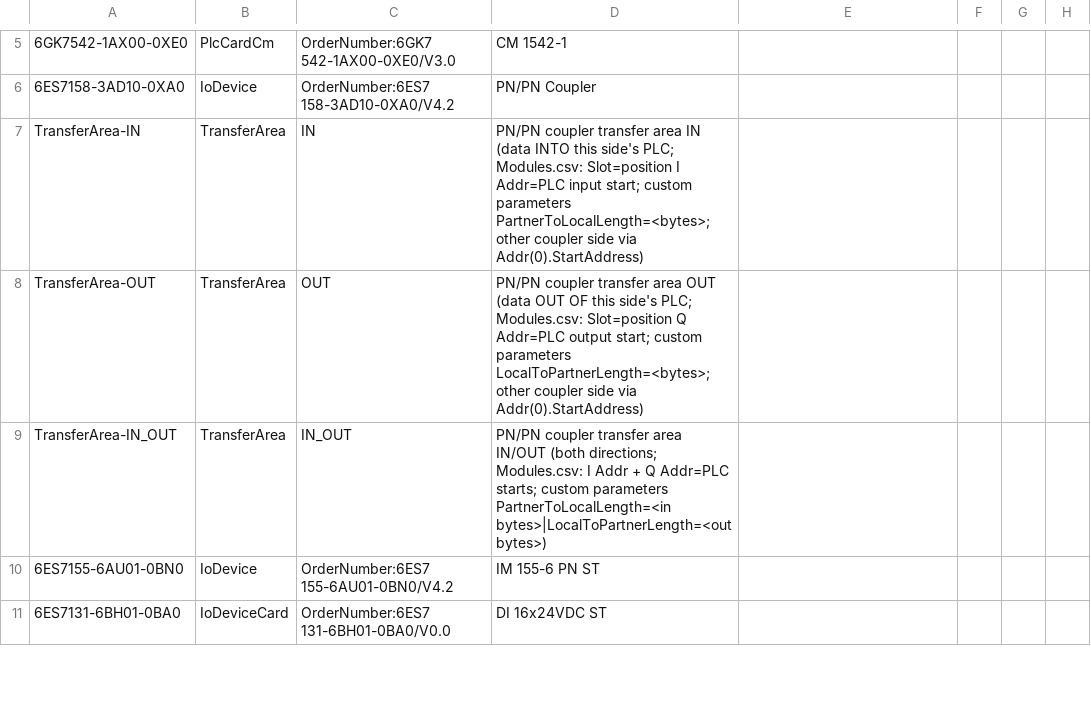
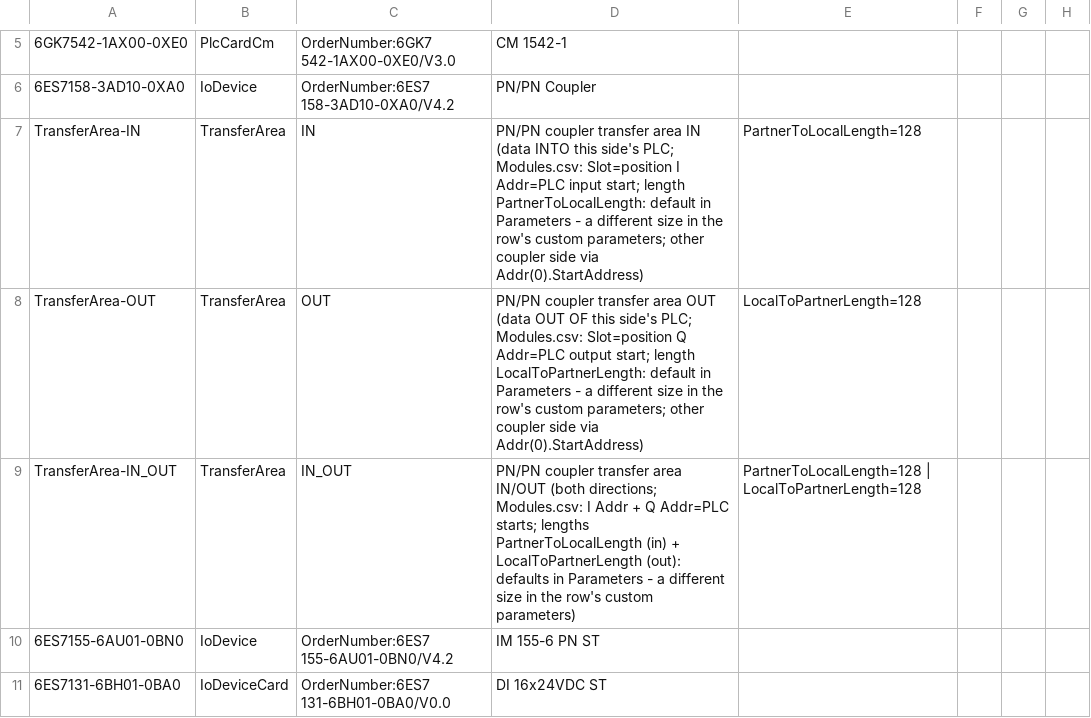
Before and after one commit to thebdr/Openn2, a CSV file: Shared/HardwareConfigBuilderData/DeviceTypesDatabase.csv, drawn as a sheet; only a part is shown, gaps mark what is left out.

```diff
--- a/Shared/HardwareConfigBuilderData/DeviceTypesDatabase.csv
+++ b/Shared/HardwareConfigBuilderData/DeviceTypesDatabase.csv
@@ -6,5 +6,5 @@
 6ES7158-3AD10-0XA0,IoDevice,OrderNumber:6ES7 158-3AD10-0XA0/V4.2,PN/PN Coupler,,,
-TransferArea-IN,TransferArea,IN,PN/PN coupler transfer area IN (data INTO this side's PLC; Modules.csv: Slot=position I Addr=PLC input start; custom parameters PartnerToLocalLength=<bytes>; other coupler side via Addr(0).StartAddress),,,
-TransferArea-OUT,TransferArea,OUT,PN/PN coupler transfer area OUT (data OUT OF this side's PLC; Modules.csv: Slot=position Q Addr=PLC output start; custom parameters LocalToPartnerLength=<bytes>; other coupler side via Addr(0).StartAddress),,,
-TransferArea-IN_OUT,TransferArea,IN_OUT,PN/PN coupler transfer area IN/OUT (both directions; Modules.csv: I Addr + Q Addr=PLC starts; custom parameters PartnerToLocalLength=<in bytes>|LocalToPartnerLength=<out bytes>),,,
+TransferArea-IN,TransferArea,IN,PN/PN coupler transfer area IN (data INTO this side's PLC; Modules.csv: Slot=position I Addr=PLC input start; length PartnerToLocalLength: default in Parameters - a different size in the row's custom parameters; other coupler side via Addr(0).StartAddress),PartnerToLocalLength=128,,
+TransferArea-OUT,TransferArea,OUT,PN/PN coupler transfer area OUT (data OUT OF this side's PLC; Modules.csv: Slot=position Q Addr=PLC output start; length LocalToPartnerLength: default in Parameters - a different size in the row's custom parameters; other coupler side via Addr(0).StartAddress),LocalToPartnerLength=128,,
+TransferArea-IN_OUT,TransferArea,IN_OUT,PN/PN coupler transfer area IN/OUT (both directions; Modules.csv: I Addr + Q Addr=PLC starts; lengths PartnerToLocalLength (in) + LocalToPartnerLength (out): defaults in Parameters - a different size in the row's custom parameters),PartnerToLocalLength=128 | LocalToPartnerLength=128,,
 6ES7155-6AU01-0BN0,IoDevice,OrderNumber:6ES7 155-6AU01-0BN0/V4.2,IM 155-6 PN ST,,,
```
Also changed, not shown: Pipeline5App/config_project/shared/documents/column_map.csv, 10 other files.
